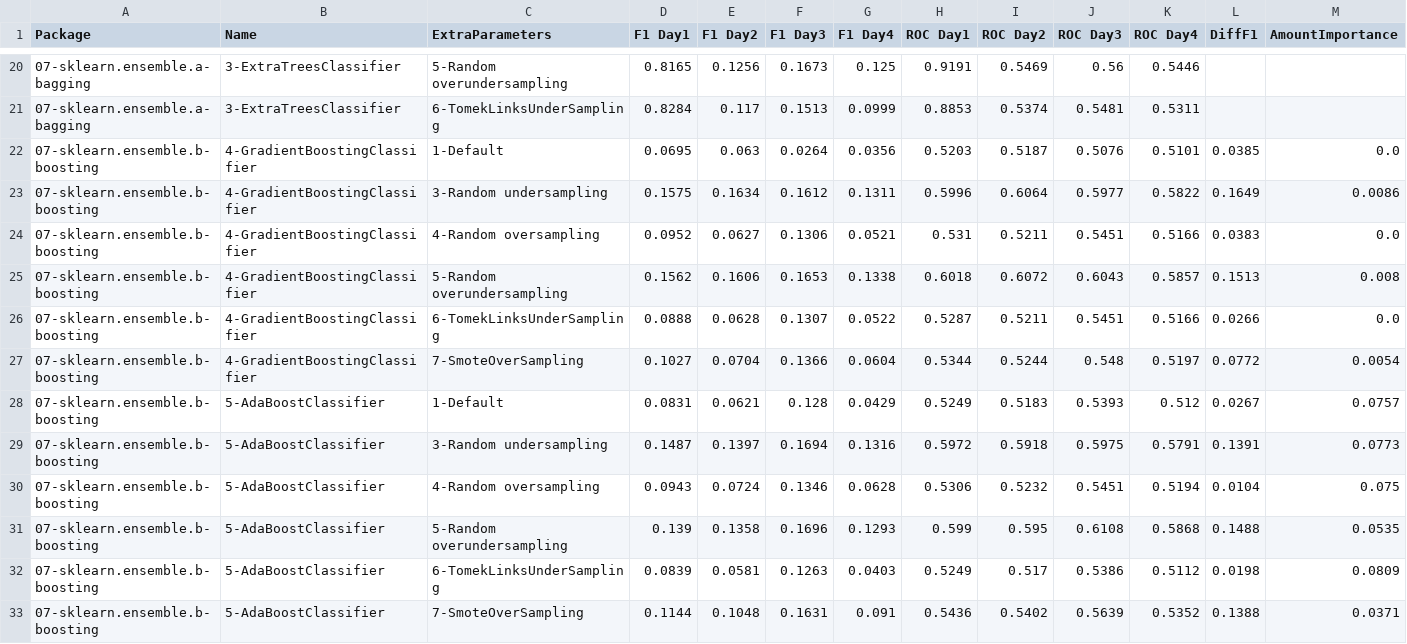
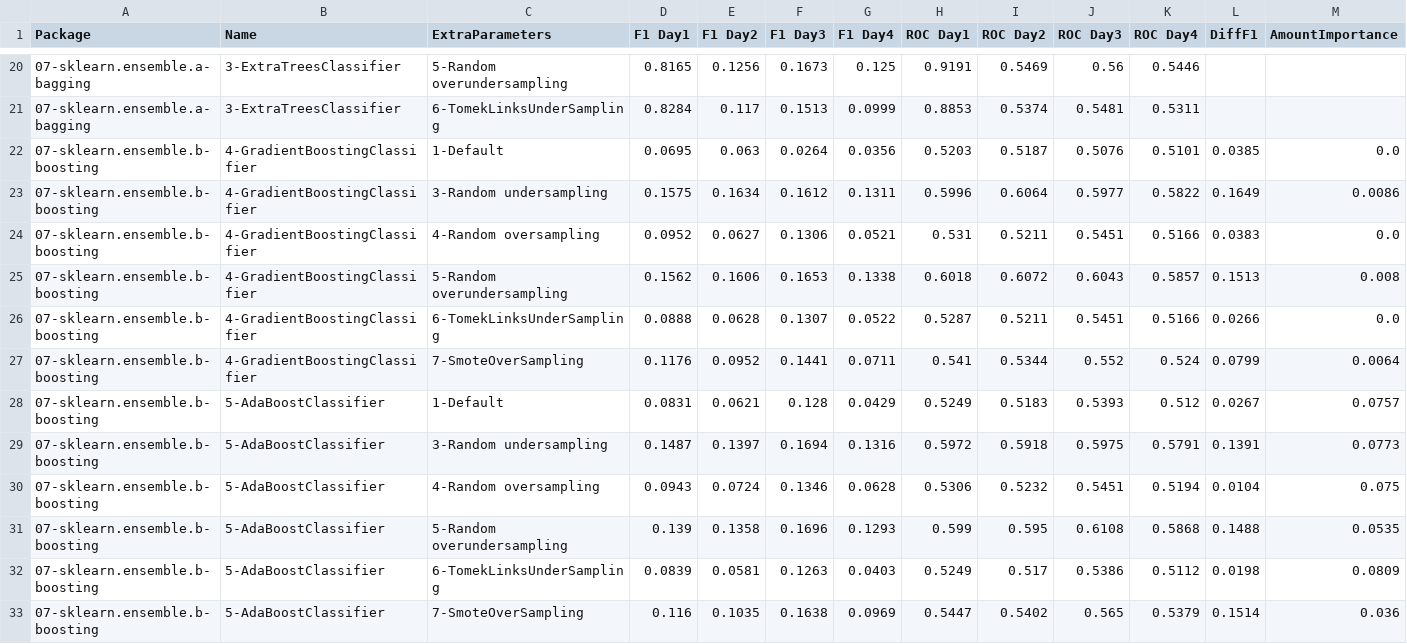
Before and after one commit to franck-benault/creditCardFraudDetection, a CSV file: data/results/performanceNextDays.csv, drawn as a sheet; only a part is shown, gaps mark what is left out.

Commit message:
[Tuning] Save last result

```diff
--- a/data/results/performanceNextDays.csv
+++ b/data/results/performanceNextDays.csv
@@ -26,3 +26,3 @@ Package,Name,ExtraParameters,F1 Day1,F1 Day2,F1 Day3,F1 Day4,ROC Day1,ROC Day2,R
 07-sklearn.ensemble.b-boosting,4-GradientBoostingClassifier,6-TomekLinksUnderSampling,0.0888,0.0628,0.1307,0.0522,0.5287,0.5211,0.5451,0.5166,0.0266,0.0
-07-sklearn.ensemble.b-boosting,4-GradientBoostingClassifier,7-SmoteOverSampling,0.1027,0.0704,0.1366,0.0604,0.5344,0.5244,0.548,0.5197,0.0772,0.0054
+07-sklearn.ensemble.b-boosting,4-GradientBoostingClassifier,7-SmoteOverSampling,0.1176,0.0952,0.1441,0.0711,0.541,0.5344,0.552,0.524,0.0799,0.0064
 07-sklearn.ensemble.b-boosting,5-AdaBoostClassifier,1-Default,0.0831,0.0621,0.128,0.0429,0.5249,0.5183,0.5393,0.512,0.0267,0.0757
@@ -32,2 +32,2 @@ Package,Name,ExtraParameters,F1 Day1,F1 Day2,F1 Day3,F1 Day4,ROC Day1,ROC Day2,R
 07-sklearn.ensemble.b-boosting,5-AdaBoostClassifier,6-TomekLinksUnderSampling,0.0839,0.0581,0.1263,0.0403,0.5249,0.517,0.5386,0.5112,0.0198,0.0809
-07-sklearn.ensemble.b-boosting,5-AdaBoostClassifier,7-SmoteOverSampling,0.1144,0.1048,0.1631,0.091,0.5436,0.5402,0.5639,0.5352,0.1388,0.0371
+07-sklearn.ensemble.b-boosting,5-AdaBoostClassifier,7-SmoteOverSampling,0.116,0.1035,0.1638,0.0969,0.5447,0.5402,0.565,0.5379,0.1514,0.036
```
Also changed, not shown: data/results/SamplingTimeResponse.csv, data/results/hyperparameterConfigResult.csv, 6 other files.
